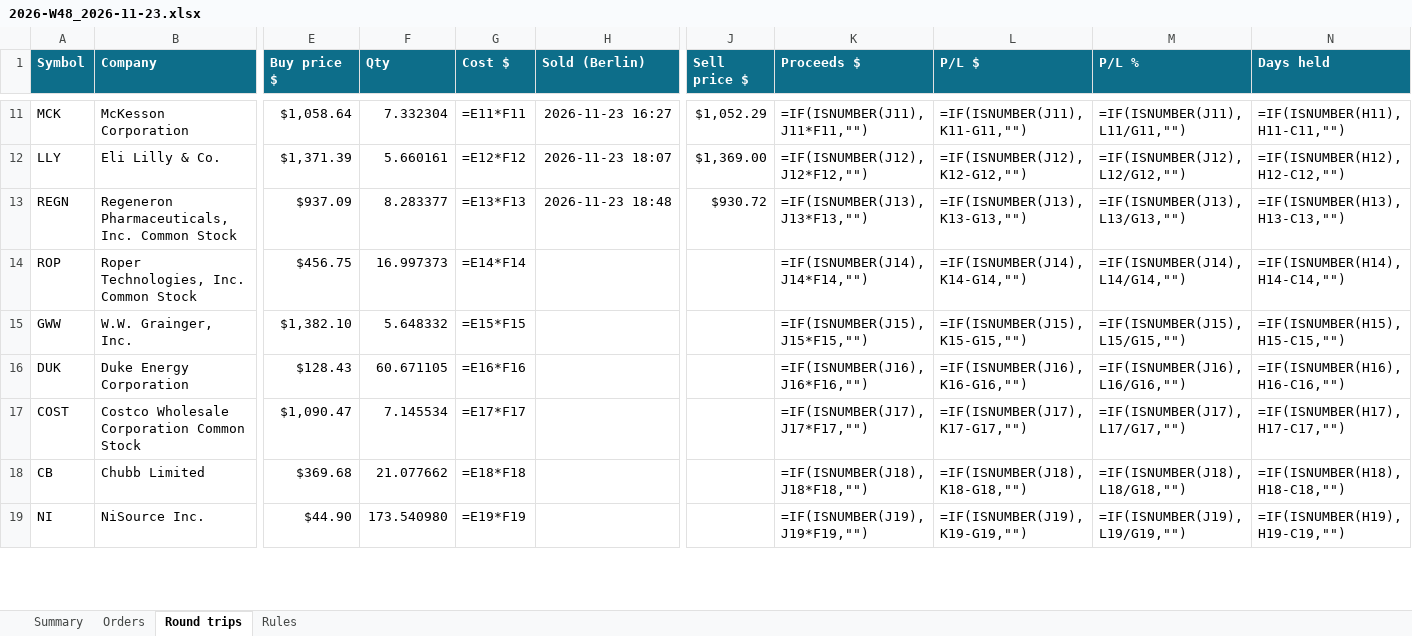
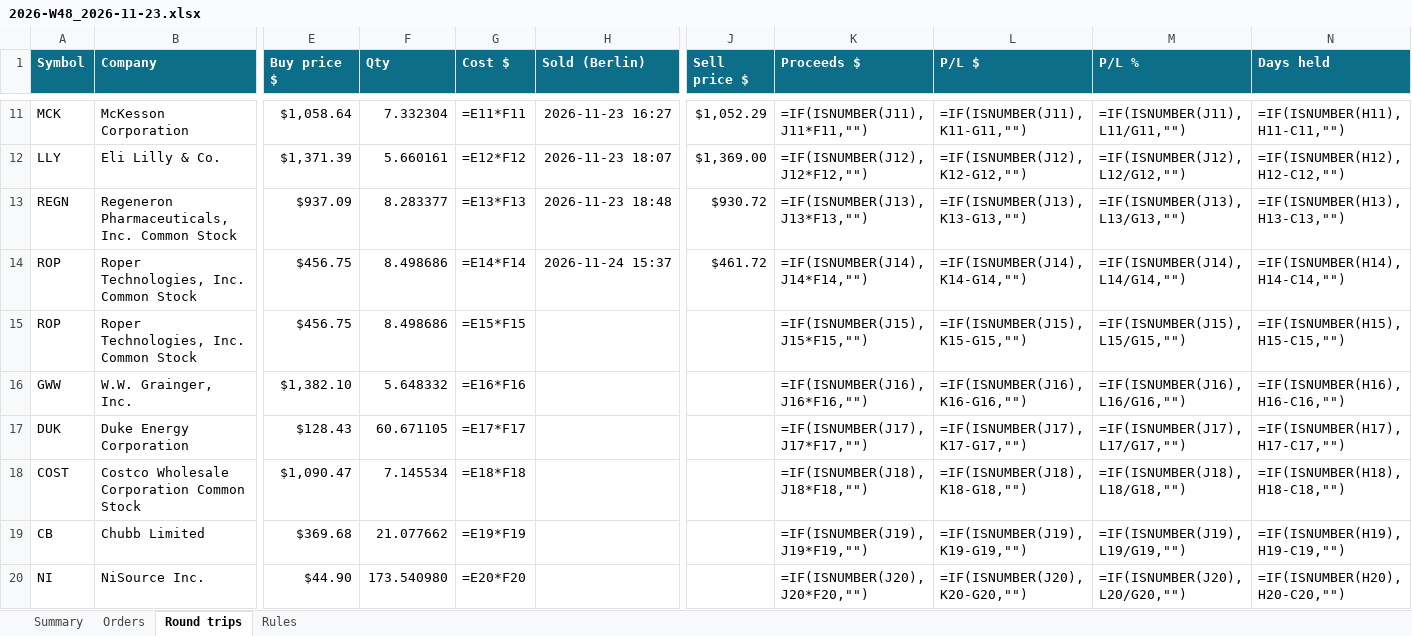
Before and after one commit to minto2196/my-claude-trade, an Excel workbook: trade-records/excel/2026-W48_2026-11-23.xlsx, sheet Round trips, drawn as a sheet; only a part is shown, gaps mark what is left out; values as stored, in another font and other column widths than the file's, no borders; formulas without a stored value are shown as written; conditional formats and table styles not drawn; addresses are those after the commit; rows hold the shown columns only; the diff covers the shown part only; the diff names each change by its address in the sheet, - before the commit and + after, or states it on an @@ line.

Commit message:
records: 2026-11-24 14:41 UTC

```diff
--- a/trade-records/excel/2026-W48_2026-11-23.xlsx (sheet Round trips)
+++ b/trade-records/excel/2026-W48_2026-11-23.xlsx (sheet Round trips)
+row 14: ROP | Roper Technologies, Inc. Common Stock | $456.75 | 8.498686 | =E14*F14 | 2026-11-24 15:37 | $461.72 | =IF(ISNUMBER(J14),J14*F14,"") | =IF(ISNUMBER(J14),K14-G14,"") | =IF(ISNUMBER(J14),L14/G14,"") | =IF(ISNUMBER(H14),H14-C14,"")
-F15 (Qty): 16.997373
+F15 (Qty): 8.498686
-G15 (Cost $): =E14*F14
+G15 (Cost $): =E15*F15
-K15 (Proceeds $): =IF(ISNUMBER(J14),J14*F14,"")
+K15 (Proceeds $): =IF(ISNUMBER(J15),J15*F15,"")
-L15 (P/L $): =IF(ISNUMBER(J14),K14-G14,"")
+L15 (P/L $): =IF(ISNUMBER(J15),K15-G15,"")
-M15 (P/L %): =IF(ISNUMBER(J14),L14/G14,"")
+M15 (P/L %): =IF(ISNUMBER(J15),L15/G15,"")
-N15 (Days held): =IF(ISNUMBER(H14),H14-C14,"")
+N15 (Days held): =IF(ISNUMBER(H15),H15-C15,"")
-G16 (Cost $): =E15*F15
+G16 (Cost $): =E16*F16
-K16 (Proceeds $): =IF(ISNUMBER(J15),J15*F15,"")
+K16 (Proceeds $): =IF(ISNUMBER(J16),J16*F16,"")
-L16 (P/L $): =IF(ISNUMBER(J15),K15-G15,"")
+L16 (P/L $): =IF(ISNUMBER(J16),K16-G16,"")
-M16 (P/L %): =IF(ISNUMBER(J15),L15/G15,"")
+M16 (P/L %): =IF(ISNUMBER(J16),L16/G16,"")
-N16 (Days held): =IF(ISNUMBER(H15),H15-C15,"")
+N16 (Days held): =IF(ISNUMBER(H16),H16-C16,"")
-G17 (Cost $): =E16*F16
+G17 (Cost $): =E17*F17
-K17 (Proceeds $): =IF(ISNUMBER(J16),J16*F16,"")
+K17 (Proceeds $): =IF(ISNUMBER(J17),J17*F17,"")
-L17 (P/L $): =IF(ISNUMBER(J16),K16-G16,"")
+L17 (P/L $): =IF(ISNUMBER(J17),K17-G17,"")
-M17 (P/L %): =IF(ISNUMBER(J16),L16/G16,"")
+M17 (P/L %): =IF(ISNUMBER(J17),L17/G17,"")
-N17 (Days held): =IF(ISNUMBER(H16),H16-C16,"")
+N17 (Days held): =IF(ISNUMBER(H17),H17-C17,"")
-G18 (Cost $): =E17*F17
+G18 (Cost $): =E18*F18
-K18 (Proceeds $): =IF(ISNUMBER(J17),J17*F17,"")
+K18 (Proceeds $): =IF(ISNUMBER(J18),J18*F18,"")
-L18 (P/L $): =IF(ISNUMBER(J17),K17-G17,"")
+L18 (P/L $): =IF(ISNUMBER(J18),K18-G18,"")
-M18 (P/L %): =IF(ISNUMBER(J17),L17/G17,"")
+M18 (P/L %): =IF(ISNUMBER(J18),L18/G18,"")
-N18 (Days held): =IF(ISNUMBER(H17),H17-C17,"")
+N18 (Days held): =IF(ISNUMBER(H18),H18-C18,"")
-G19 (Cost $): =E18*F18
+G19 (Cost $): =E19*F19
-K19 (Proceeds $): =IF(ISNUMBER(J18),J18*F18,"")
+K19 (Proceeds $): =IF(ISNUMBER(J19),J19*F19,"")
-L19 (P/L $): =IF(ISNUMBER(J18),K18-G18,"")
+L19 (P/L $): =IF(ISNUMBER(J19),K19-G19,"")
-M19 (P/L %): =IF(ISNUMBER(J18),L18/G18,"")
+M19 (P/L %): =IF(ISNUMBER(J19),L19/G19,"")
-N19 (Days held): =IF(ISNUMBER(H18),H18-C18,"")
+N19 (Days held): =IF(ISNUMBER(H19),H19-C19,"")
-G20 (Cost $): =E19*F19
+G20 (Cost $): =E20*F20
-K20 (Proceeds $): =IF(ISNUMBER(J19),J19*F19,"")
+K20 (Proceeds $): =IF(ISNUMBER(J20),J20*F20,"")
-L20 (P/L $): =IF(ISNUMBER(J19),K19-G19,"")
+L20 (P/L $): =IF(ISNUMBER(J20),K20-G20,"")
-M20 (P/L %): =IF(ISNUMBER(J19),L19/G19,"")
+M20 (P/L %): =IF(ISNUMBER(J20),L20/G20,"")
-N20 (Days held): =IF(ISNUMBER(H19),H19-C19,"")
+N20 (Days held): =IF(ISNUMBER(H20),H20-C20,"")
```
Also changed, not shown: 15 edited cells elsewhere in this sheet, sheet Orders, sheet Summary, 5 other files.
